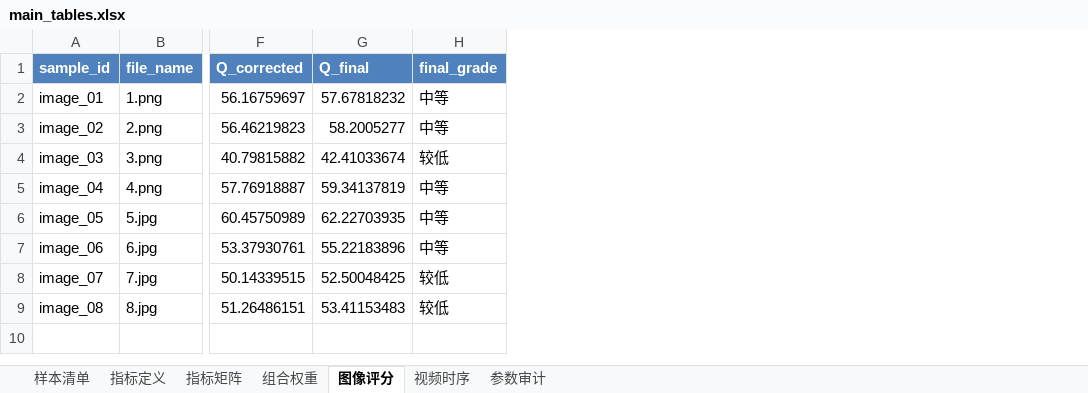
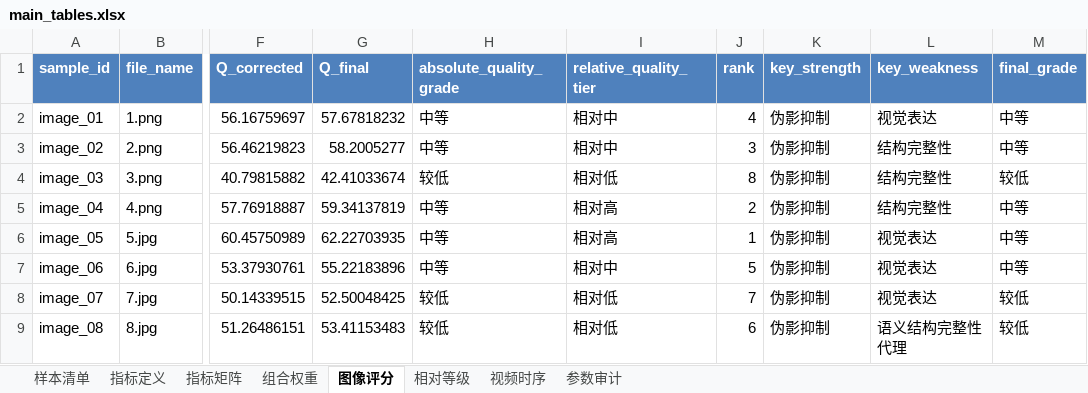
Before and after one commit to whzy3185/zhongqingb, an Excel workbook: paper/tables/main_tables.xlsx, sheet 图像评分, drawn as a sheet; only a part is shown, gaps mark what is left out; values as stored, in another font and other column widths than the file's, no borders; the diff names each change by its address in the sheet, - before the commit and + after, or states it on an @@ line.

```diff
--- a/paper/tables/main_tables.xlsx (sheet 图像评分)
+++ b/paper/tables/main_tables.xlsx (sheet 图像评分)
+sheet tab: 相对等级
+column H (absolute_quality_grade), rows 2-9: 中等 | 中等 | 较低 | 中等 | 中等 | 中等 | 较低 | 较低
+column I (relative_quality_tier), rows 2-9: 相对中 | 相对中 | 相对低 | 相对高 | 相对高 | 相对中 | 相对低 | 相对低
+column J (rank), rows 2-9: 4 | 3 | 8 | 2 | 1 | 5 | 7 | 6
+column K (key_strength), rows 2-9: all 伪影抑制
+column L (key_weakness), rows 2-9: 视觉表达 | 结构完整性 | 结构完整性 | 结构完整性 | 视觉表达 | 视觉表达 | 视觉表达 | 语义结构完整性代理
```
Also changed, not shown: sheet 指标定义, 28 other files.
